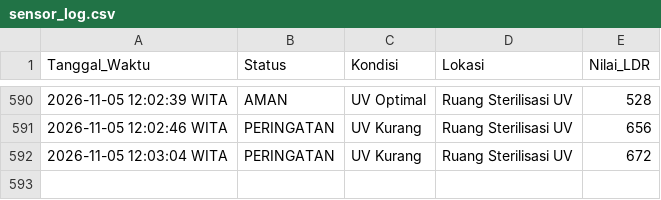
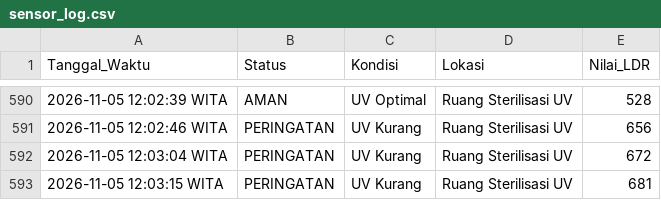
Before and after one commit to byyaja/SCADA, a CSV file: logs/sensor_log.csv, drawn as a sheet; only a part is shown, gaps mark what is left out; the diff names each change by its address in the sheet, - before the commit and + after, or states it on an @@ line.

```diff
--- a/logs/sensor_log.csv
+++ b/logs/sensor_log.csv
+row 593: 2026-11-05 12:03:15 WITA | PERINGATAN | UV Kurang | Ruang Sterilisasi UV | 681
```
